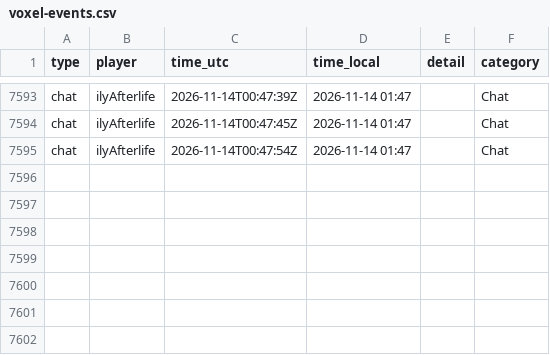
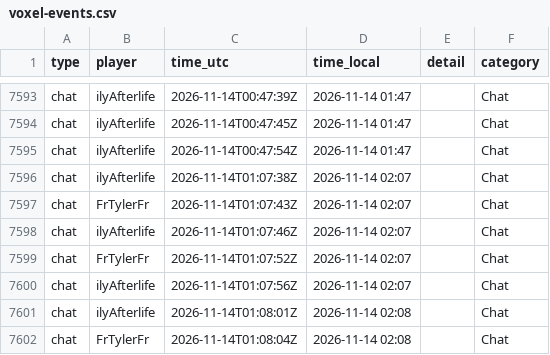
Before and after one commit to mathijsboogaert/Voxel, a CSV file: docs/data/voxel-events.csv, drawn as a sheet; only a part is shown, gaps mark what is left out; the diff names each change by its address in the sheet, - before the commit and + after, or states it on an @@ line.

```diff
--- a/docs/data/voxel-events.csv
+++ b/docs/data/voxel-events.csv
+row 7596: chat | ilyAfterlife | 2026-11-14T01:07:38Z | 2026-11-14 02:07 |  | Chat
+row 7597: chat | FrTylerFr | 2026-11-14T01:07:43Z | 2026-11-14 02:07 |  | Chat
+row 7598: chat | ilyAfterlife | 2026-11-14T01:07:46Z | 2026-11-14 02:07 |  | Chat
+row 7599: chat | FrTylerFr | 2026-11-14T01:07:52Z | 2026-11-14 02:07 |  | Chat
+row 7600: chat | ilyAfterlife | 2026-11-14T01:07:56Z | 2026-11-14 02:07 |  | Chat
+row 7601: chat | ilyAfterlife | 2026-11-14T01:08:01Z | 2026-11-14 02:08 |  | Chat
+row 7602: chat | FrTylerFr | 2026-11-14T01:08:04Z | 2026-11-14 02:08 |  | Chat
```
Also changed, not shown: docs/data/afk-history.csv, docs/data/voxel-hourly.csv, 4 other files.
